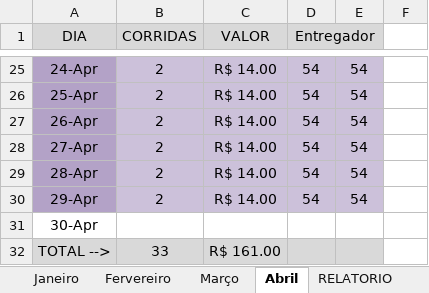
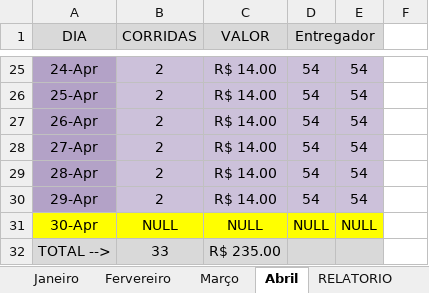
Before and after one commit to DanielGermanosilva/CORRIDAS, an Excel workbook: CTR MILENA.xlsx, sheet Abril, drawn as a sheet; only a part is shown, gaps mark what is left out; values as stored, in another font and other column widths than the file's, no borders; the diff names each change by its address in the sheet, - before the commit and + after, or states it on an @@ line.

Commit message:
Update CTR MILENA.xlsx

```diff
--- a/CTR MILENA.xlsx (sheet Abril)
+++ b/CTR MILENA.xlsx (sheet Abril)
-A31:E31 fill: none
+A31:E31 fill: #FFFF00
-B31 (CORRIDAS): (empty)
+B31 (CORRIDAS): NULL
-C31 (VALOR): (empty)
+C31 (VALOR): NULL
-D31 (Entregador): (empty)
+D31 (Entregador): NULL
-E31: (empty)
+E31: NULL
-C32 (VALOR): R$ 161.00
+C32 (VALOR): R$ 235.00
```
Also changed, not shown: sheet RELATORIO.
